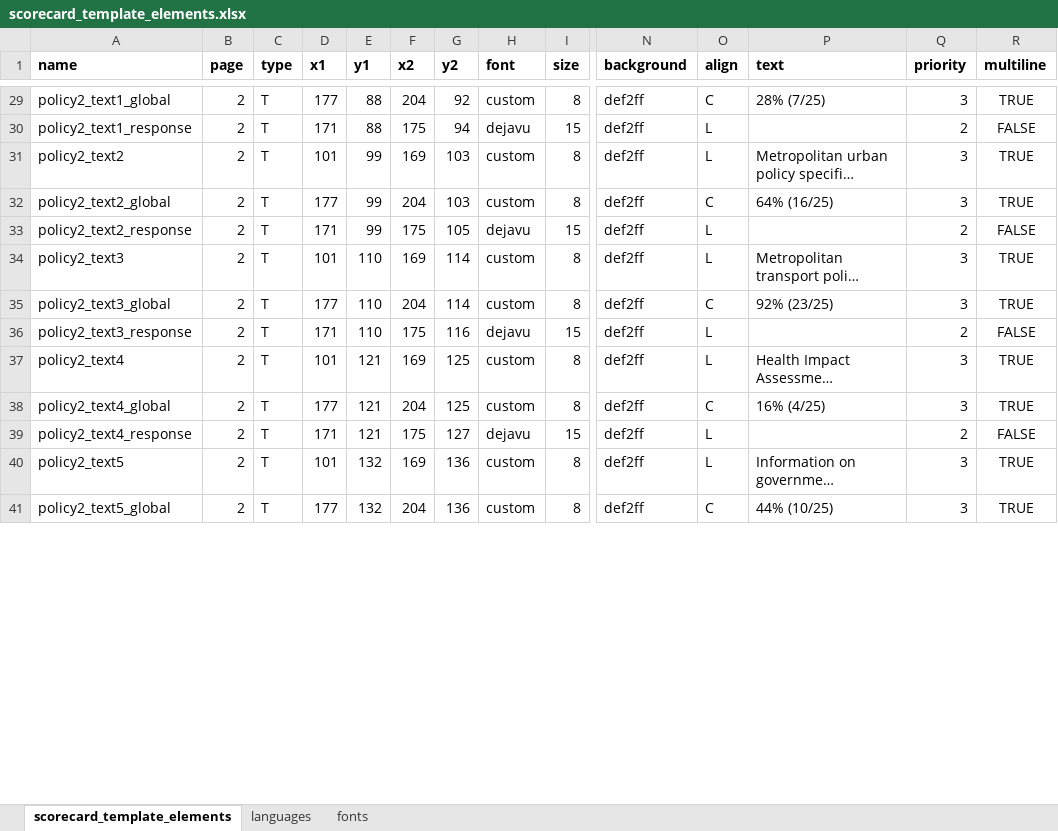
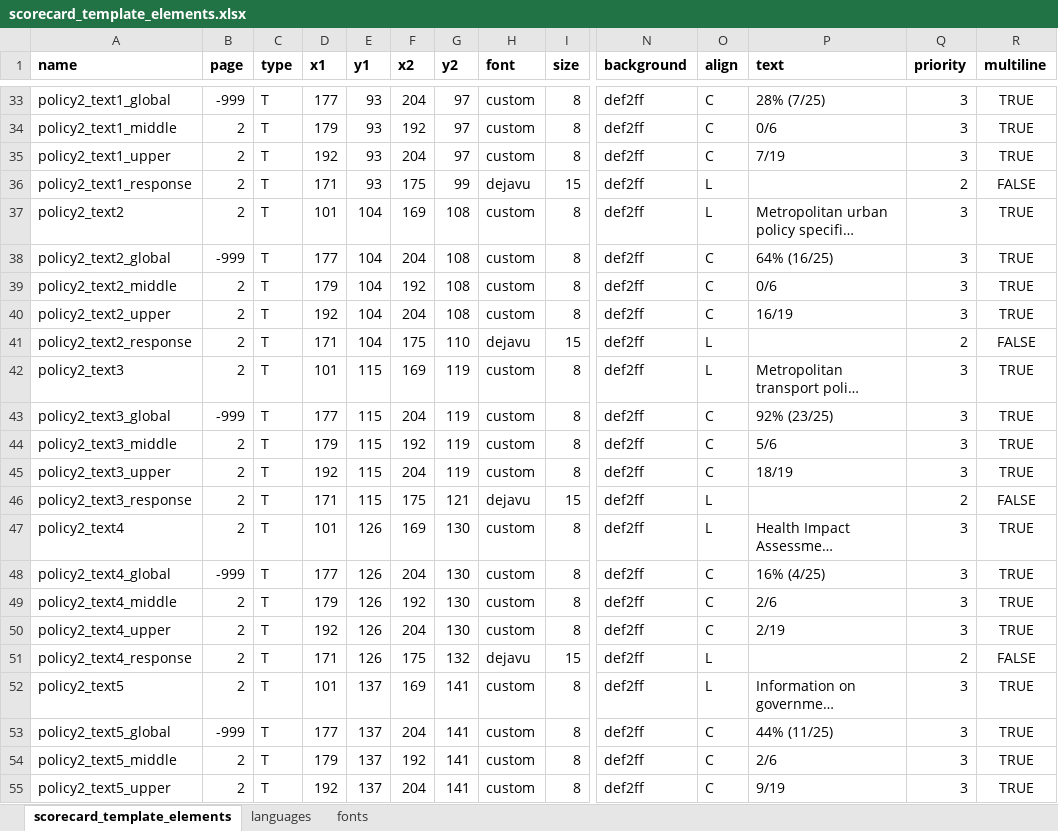
Before and after one commit to global-healthy-liveable-cities/global_scorecards, an Excel workbook: scorecard_template_elements.xlsx, sheet scorecard_template_elements, drawn as a sheet; only a part is shown, gaps mark what is left out; long unchanged cells end in …; values as stored, in another font and other column widths than the file's, no borders; addresses are those after the commit; rows hold the shown columns only; the diff covers the shown part only; the diff names each change by its address in the sheet, - before the commit and + after, or states it on an @@ line.

Commit message:
sketched out income group global stratification for policy checklist

```diff
--- a/scorecard_template_elements.xlsx (sheet scorecard_template_elements)
+++ b/scorecard_template_elements.xlsx (sheet scorecard_template_elements)
-B33 (page): 2
+B33 (page): -999
-E33 (y1): 88
+E33 (y1): 93
-G33 (y2): 92
+G33 (y2): 97
+row 34: policy2_text1_middle | 2 | T | 179 | 93 | 192 | 97 | custom | 8 | def2ff | C | 0/6 | 3 | TRUE
+row 35: policy2_text1_upper | 2 | T | 192 | 93 | 204 | 97 | custom | 8 | def2ff | C | 7/19 | 3 | TRUE
-E36 (y1): 88
+E36 (y1): 93
-G36 (y2): 94
+G36 (y2): 99
-E37:E38 (y1): 99
+E37:E38 (y1): 104
-G37:G38 (y2): 103
+G37:G38 (y2): 108
-B38 (page): 2
+B38 (page): -999
+row 39: policy2_text2_middle | 2 | T | 179 | 104 | 192 | 108 | custom | 8 | def2ff | C | 0/6 | 3 | TRUE
+row 40: policy2_text2_upper | 2 | T | 192 | 104 | 204 | 108 | custom | 8 | def2ff | C | 16/19 | 3 | TRUE
-E41 (y1): 99
+E41 (y1): 104
-G41 (y2): 105
+G41 (y2): 110
-E42:E43 (y1): 110
+E42:E43 (y1): 115
-G42:G43 (y2): 114
+G42:G43 (y2): 119
-B43 (page): 2
+B43 (page): -999
+row 44: policy2_text3_middle | 2 | T | 179 | 115 | 192 | 119 | custom | 8 | def2ff | C | 5/6 | 3 | TRUE
+row 45: policy2_text3_upper | 2 | T | 192 | 115 | 204 | 119 | custom | 8 | def2ff | C | 18/19 | 3 | TRUE
-E46 (y1): 110
+E46 (y1): 115
-G46 (y2): 116
+G46 (y2): 121
-E47:E48 (y1): 121
+E47:E48 (y1): 126
-G47:G48 (y2): 125
+G47:G48 (y2): 130
-B48 (page): 2
+B48 (page): -999
+row 49: policy2_text4_middle | 2 | T | 179 | 126 | 192 | 130 | custom | 8 | def2ff | C | 2/6 | 3 | TRUE
+row 50: policy2_text4_upper | 2 | T | 192 | 126 | 204 | 130 | custom | 8 | def2ff | C | 2/19 | 3 | TRUE
-E51 (y1): 121
+E51 (y1): 126
-G51 (y2): 127
+G51 (y2): 132
-E52:E53 (y1): 132
+E52:E53 (y1): 137
-G52:G53 (y2): 136
+G52:G53 (y2): 141
-B53 (page): 2
+B53 (page): -999
-P53 (text): 44% (10/25)
+P53 (text): 44% (11/25)
+row 54: policy2_text5_middle | 2 | T | 179 | 137 | 192 | 141 | custom | 8 | def2ff | C | 2/6 | 3 | TRUE
+row 55: policy2_text5_upper | 2 | T | 192 | 137 | 204 | 141 | custom | 8 | def2ff | C | 9/19 | 3 | TRUE
```
Also changed, not shown: 7 added rows, 1 removed row and 39 edited cells elsewhere in this sheet, sheet languages, formulas that keep their value, 1 other file.
